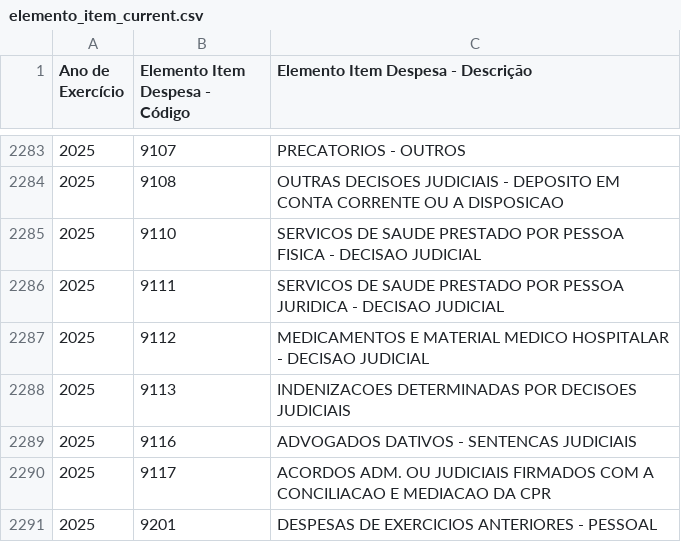
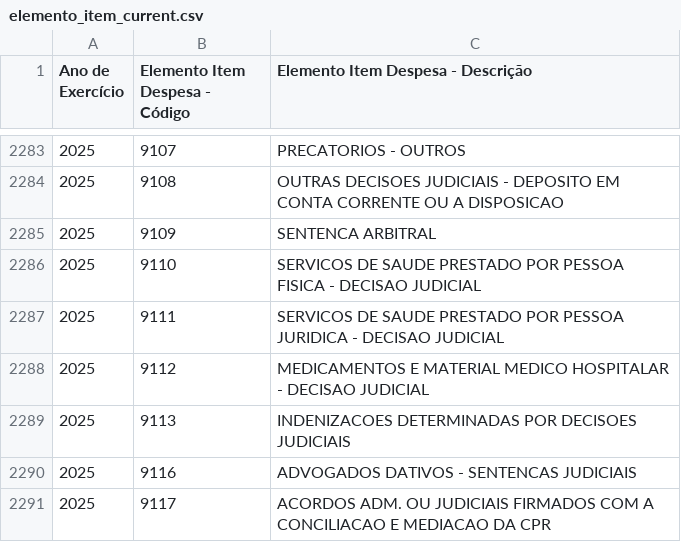
Before and after one commit to splor-mg/dados-aux-classificadores, a CSV file: data-raw/elemento_item_current.csv, drawn as a sheet; only a part is shown, gaps mark what is left out; the shorter side is filled out with more unchanged rows.

```diff
--- a/data-raw/elemento_item_current.csv
+++ b/data-raw/elemento_item_current.csv
@@ -2284,2 +2284,3 @@
 "2025","9108","OUTRAS DECISOES JUDICIAIS - DEPOSITO EM CONTA CORRENTE OU A DISPOSICAO"
+"2025","9109","SENTENCA ARBITRAL"
 "2025","9110","SERVICOS DE SAUDE PRESTADO POR PESSOA FISICA - DECISAO JUDICIAL"
```
Also changed, not shown: data/elemento_item.csv, 1 other file.
